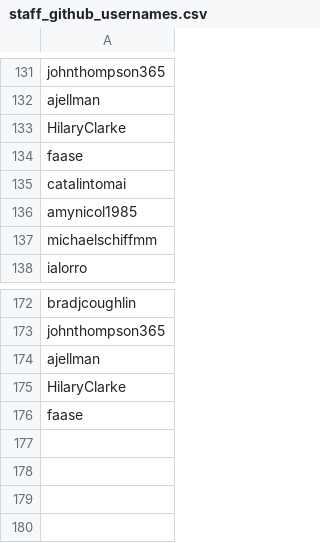
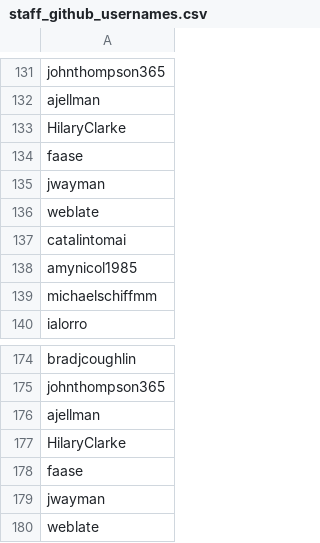
Before and after one commit to mattermost/mattermost-data-warehouse, a CSV file: transform/snowflake-dbt/data/staff_github_usernames.csv, drawn as a sheet; only a part is shown, gaps mark what is left out; the diff names each change by its address in the sheet, - before the commit and + after, or states it on an @@ line.

Commit message:
updates

```diff
--- a/transform/snowflake-dbt/data/staff_github_usernames.csv
+++ b/transform/snowflake-dbt/data/staff_github_usernames.csv
+row 135: jwayman
+row 136: weblate
+row 179: jwayman
+row 180: weblate
```
